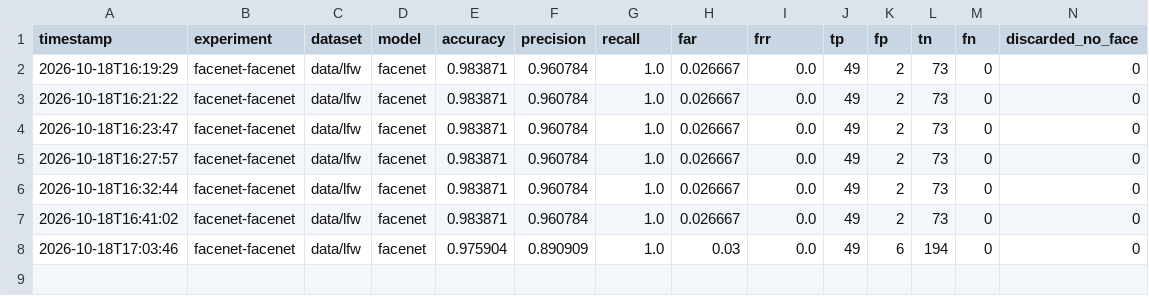
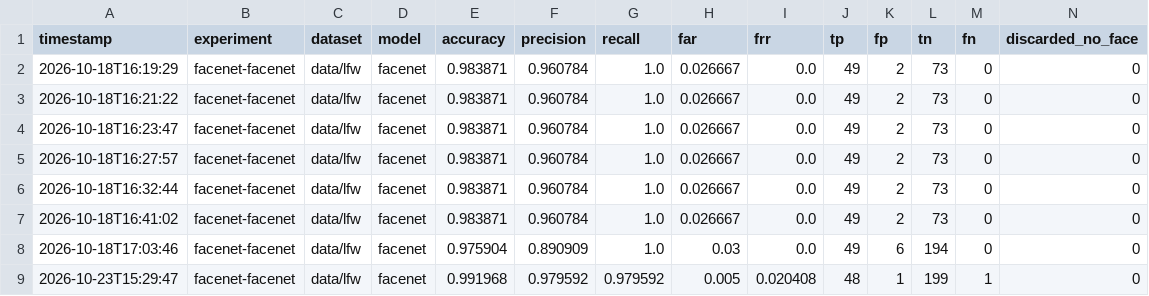
Before and after one commit to Erick-P-Calauro/reconhecedor-ia, a CSV file: src/experiments/facenet-facenet/results/metrics_history.csv, drawn as a sheet; the diff names each change by its address in the sheet, - before the commit and + after, or states it on an @@ line.

```diff
--- a/src/experiments/facenet-facenet/results/metrics_history.csv
+++ b/src/experiments/facenet-facenet/results/metrics_history.csv
+row 9: 2026-10-23T15:29:47 | facenet-facenet | data/lfw | facenet | 0.991968 | 0.979592 | 0.979592 | 0.005 | 0.020408 | 48 | 1 | 199 | 1 | 0
```
Also changed, not shown: src/experiments/yunet-resnet50/results/metrics_history.csv, 23 other files.
